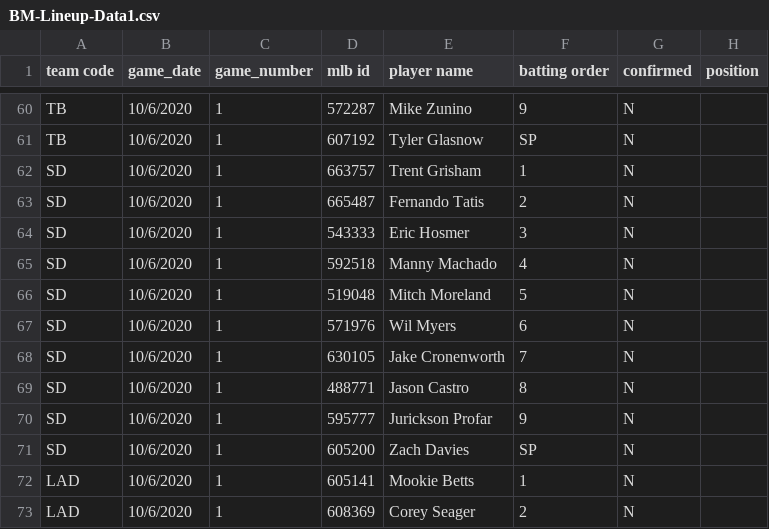
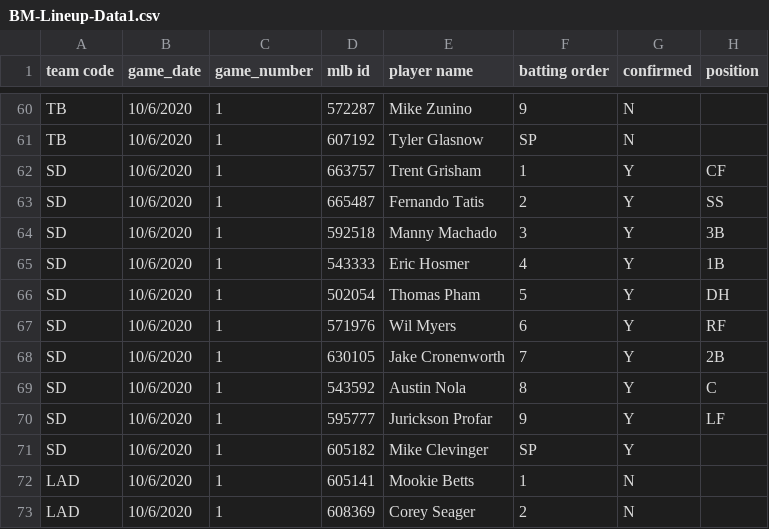
Before and after one commit to justinmof/MLBSheets-CSV-Files, a CSV file: BM-Lineup-Data1.csv, drawn as a sheet; only a part is shown, gaps mark what is left out.

```diff
--- a/BM-Lineup-Data1.csv
+++ b/BM-Lineup-Data1.csv
@@ -61,12 +61,12 @@ TB,10/6/2020,1,572287,Mike Zunino,9,N,
 TB,10/6/2020,1,607192,Tyler Glasnow,SP,N,
-SD,10/6/2020,1,663757,Trent Grisham,1,N,
-SD,10/6/2020,1,665487,Fernando Tatis,2,N,
-SD,10/6/2020,1,543333,Eric Hosmer,3,N,
-SD,10/6/2020,1,592518,Manny Machado,4,N,
-SD,10/6/2020,1,519048,Mitch Moreland,5,N,
-SD,10/6/2020,1,571976,Wil Myers,6,N,
-SD,10/6/2020,1,630105,Jake Cronenworth,7,N,
-SD,10/6/2020,1,488771,Jason Castro,8,N,
-SD,10/6/2020,1,595777,Jurickson Profar,9,N,
-SD,10/6/2020,1,605200,Zach Davies,SP,N,
+SD,10/6/2020,1,663757,Trent Grisham,1,Y,CF
+SD,10/6/2020,1,665487,Fernando Tatis,2,Y,SS
+SD,10/6/2020,1,592518,Manny Machado,3,Y,3B
+SD,10/6/2020,1,543333,Eric Hosmer,4,Y,1B
+SD,10/6/2020,1,502054,Thomas Pham,5,Y,DH
+SD,10/6/2020,1,571976,Wil Myers,6,Y,RF
+SD,10/6/2020,1,630105,Jake Cronenworth,7,Y,2B
+SD,10/6/2020,1,543592,Austin Nola,8,Y,C
+SD,10/6/2020,1,595777,Jurickson Profar,9,Y,LF
+SD,10/6/2020,1,605182,Mike Clevinger,SP,Y,
 LAD,10/6/2020,1,605141,Mookie Betts,1,N,
```
Also changed, not shown: BM-Lineup-Data.csv.
